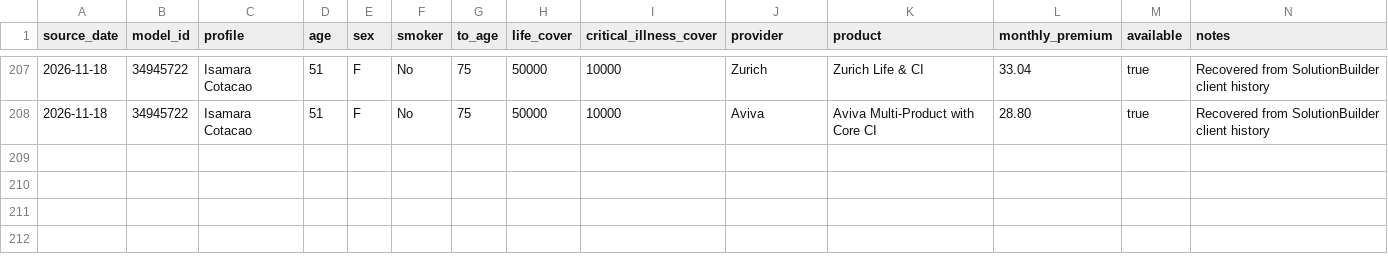
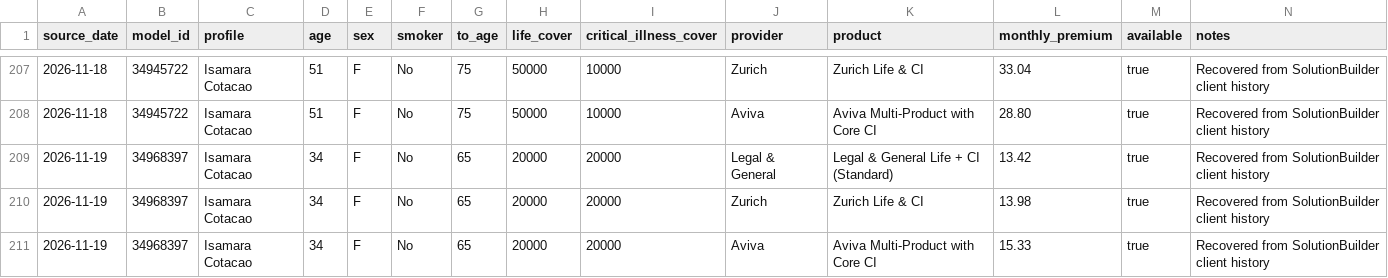
Before and after one commit to edusantospecomercial-byte/Cota-es, a CSV file: calculadora/data/solutionbuilder-priority-providers-2026-11-20.csv, drawn as a sheet; only a part is shown, gaps mark what is left out; the diff names each change by its address in the sheet, - before the commit and + after, or states it on an @@ line.

Commit message:
Add young combined provider anchor

```diff
--- a/calculadora/data/solutionbuilder-priority-providers-2026-11-20.csv
+++ b/calculadora/data/solutionbuilder-priority-providers-2026-11-20.csv
+row 209: 2026-11-19 | 34968397 | Isamara Cotacao | 34 | F | No | 65 | 20000 | 20000 | Legal & General | Legal & General Life + CI (Standard) | 13.42 | true | Recovered from SolutionBuilder client history
+row 210: 2026-11-19 | 34968397 | Isamara Cotacao | 34 | F | No | 65 | 20000 | 20000 | Zurich | Zurich Life & CI | 13.98 | true | Recovered from SolutionBuilder client history
+row 211: 2026-11-19 | 34968397 | Isamara Cotacao | 34 | F | No | 65 | 20000 | 20000 | Aviva | Aviva Multi-Product with Core CI | 15.33 | true | Recovered from SolutionBuilder client history
```
Also changed, not shown: 3 other files.
